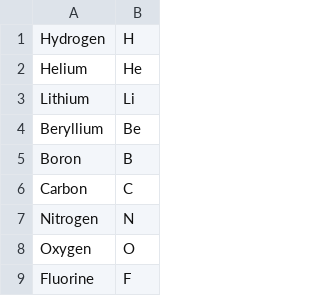
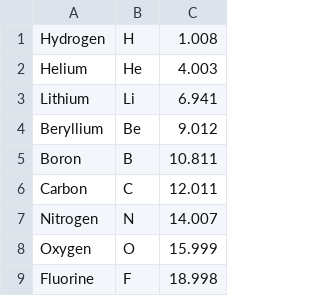
Before and after one commit to sine-labs/coyote-sigma, a CSV file: src/com/sine_labs/cs/electron_orbitals/Elements.csv, drawn as a sheet; only a part is shown; the diff names each change by its address in the sheet, - before the commit and + after, or states it on an @@ line.

Commit message:
add atomic mass unit values

```diff
--- a/src/com/sine_labs/cs/electron_orbitals/Elements.csv
+++ b/src/com/sine_labs/cs/electron_orbitals/Elements.csv
+column C, rows 1-9: 1.008 | 4.003 | 6.941 | 9.012 | 10.811 | 12.011 | 14.007 | 15.999 | 18.998
```
